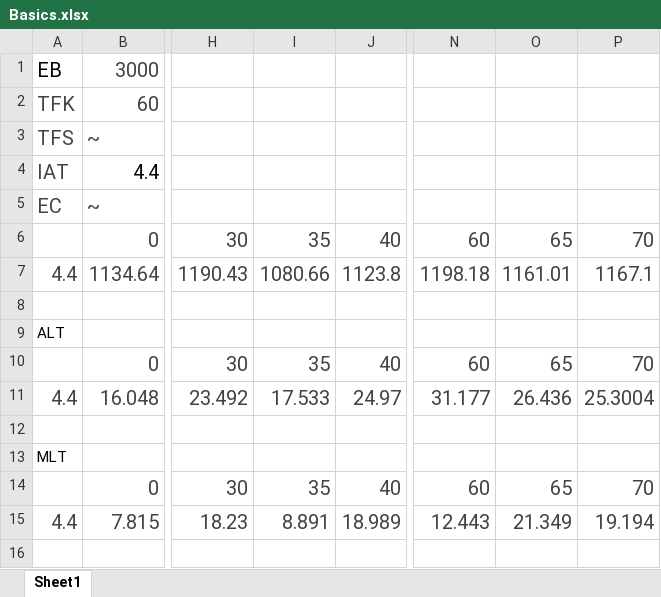
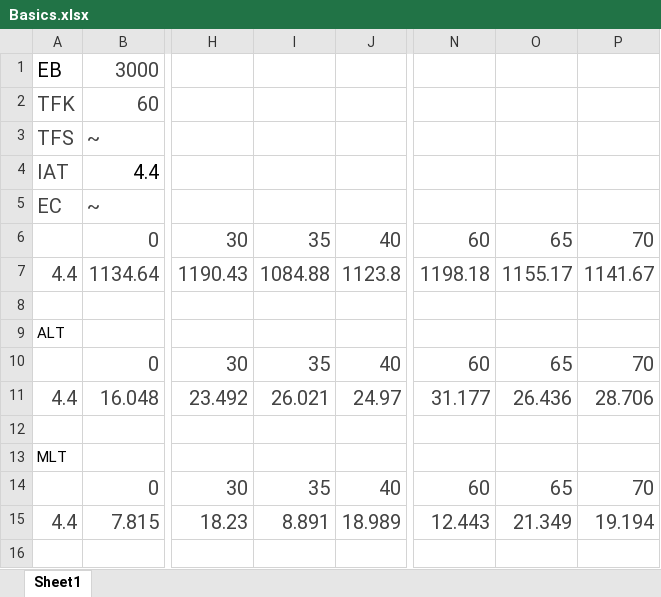
Before and after one commit to indrajeet95/Computational-Sprinting-for-Browsers, an Excel workbook: Results/Batch_4/Basics.xlsx, sheet Sheet1, drawn as a sheet; only a part is shown, gaps mark what is left out; values as stored, in another font and other column widths than the file's, no borders; the diff names each change by its address in the sheet, - before the commit and + after, or states it on an @@ line.

Commit message:
Basics...

```diff
--- a/Results/Batch_4/Basics.xlsx (sheet Sheet1)
+++ b/Results/Batch_4/Basics.xlsx (sheet Sheet1)
-I7: 1080.66
+I7: 1084.88
-O7: 1161.01
+O7: 1155.17
-P7: 1167.1
+P7: 1141.67
-I11: 17.533
+I11: 26.021
-P11: 25.3004
+P11: 28.706
```
Also changed, not shown: 2 other files.
